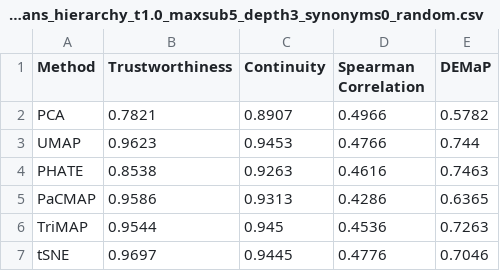
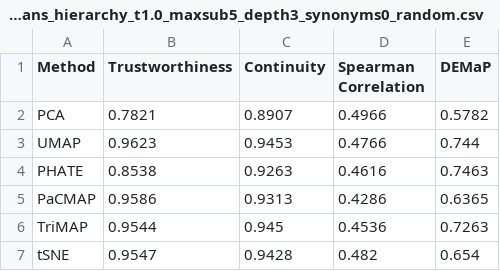
Before and after one commit to harshil0217/NCEAS_Unsupervised_NLP, a CSV file: results/viz_metrics/Qwen/viz_metrics_Energy_Ecosystems_and_Humans_hierarchy_t1.0_maxsub5_depth3_synonyms0_random.csv, drawn as a sheet.

Commit message:
updated synthetic results

```diff
--- a/results/viz_metrics/Qwen/viz_metrics_Energy_Ecosystems_and_Humans_hierarchy_t1.0_maxsub5_depth3_synonyms0_random.csv
+++ b/results/viz_metrics/Qwen/viz_metrics_Energy_Ecosystems_and_Humans_hierarchy_t1.0_maxsub5_depth3_synonyms0_random.csv
@@ -6,2 +6,2 @@ PaCMAP,0.9586,0.9313,0.4286,0.6365
 TriMAP,0.9544,0.945,0.4536,0.7263
-tSNE,0.9697,0.9445,0.4776,0.7046
+tSNE,0.9547,0.9428,0.482,0.654
```
Also changed, not shown: results/viz_metrics/Qwen/viz_metrics_Energy_Ecosystems_and_Humans_hierarchy_t1.0_maxsub3_depth5_synonyms0_random.csv, results/viz_metrics/Qwen/viz_metrics_Energy_Ecosystems_and_Humans_hierarchy_t1.0_maxsub5_depth3_synonyms0_noise0.25_random.csv, 47 other files.
